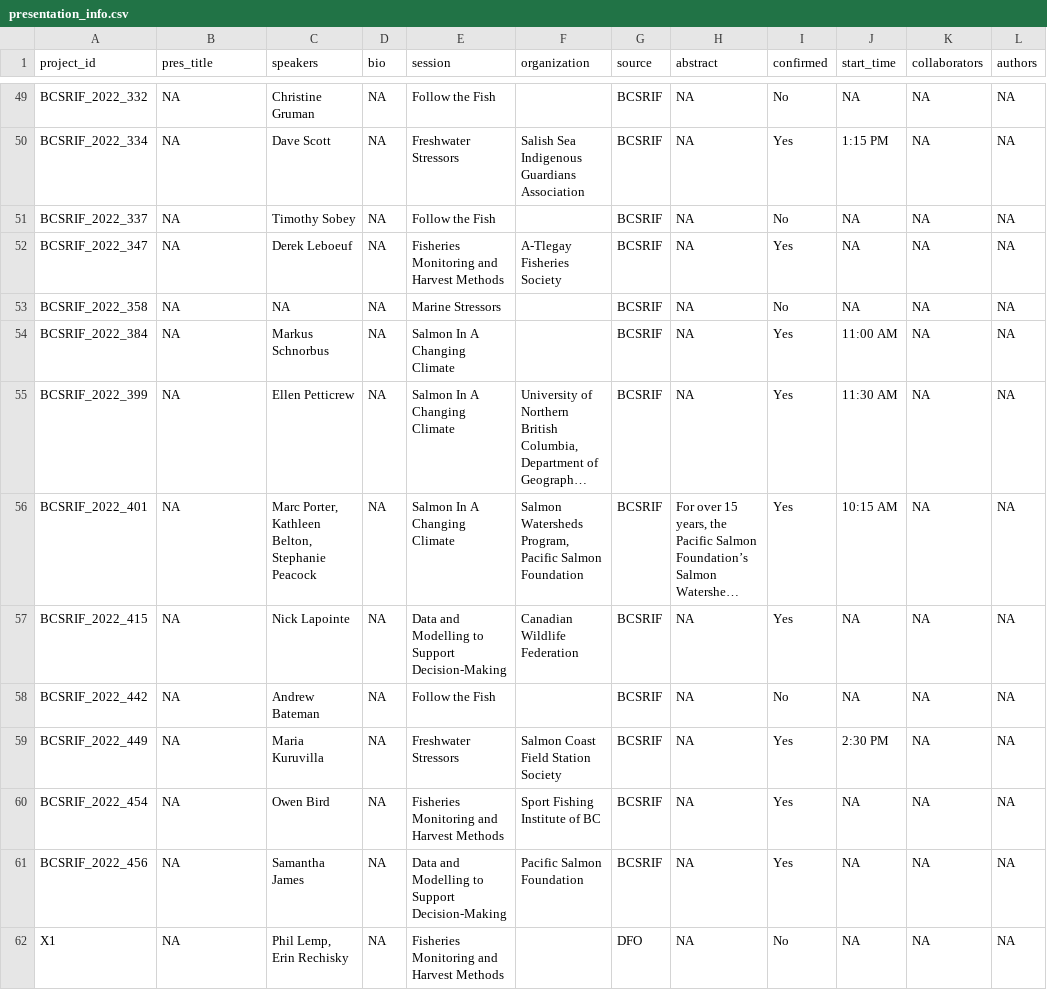
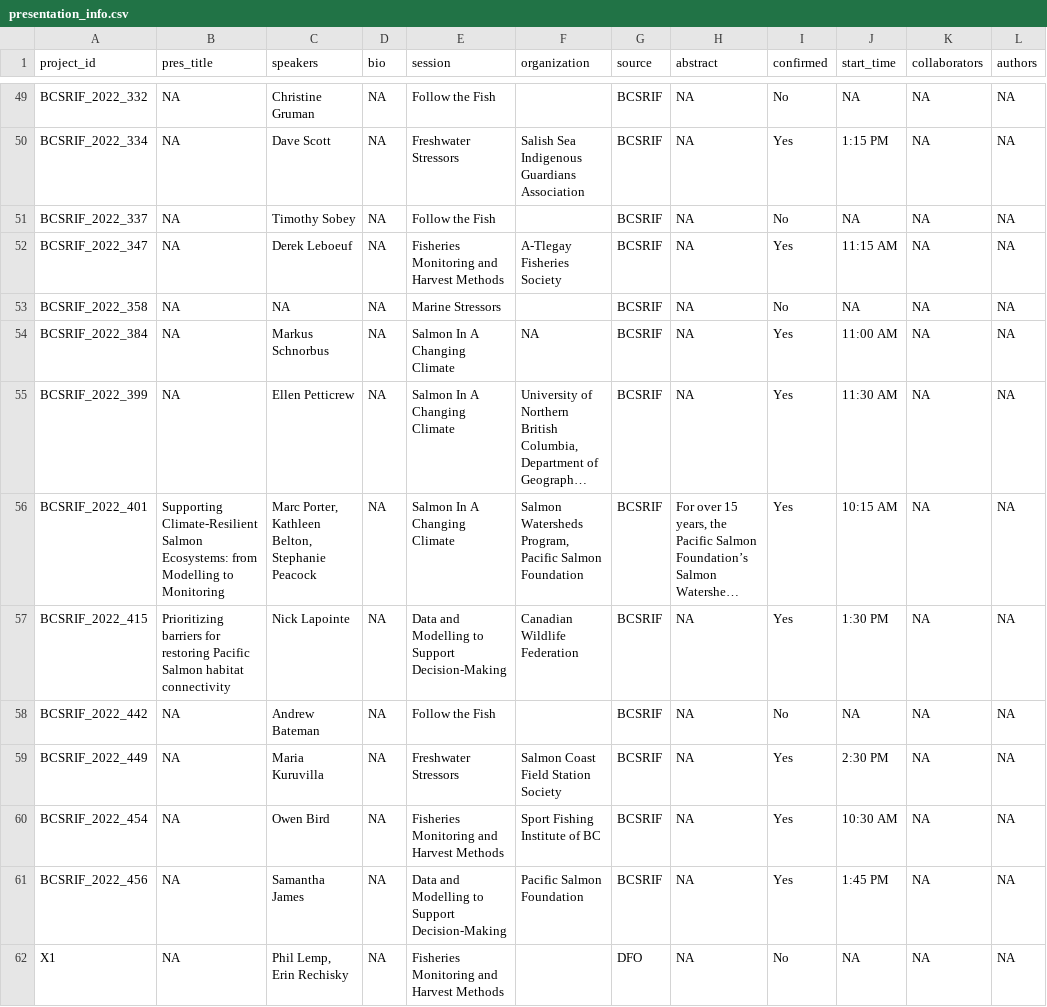
Before and after one commit to ennsjoe/salmon_science_wrap-up_series, a CSV file: data/presentation_info.csv, drawn as a sheet; only a part is shown, gaps mark what is left out; long unchanged cells end in …; the diff covers the shown part only; the diff names each change by its address in the sheet, - before the commit and + after, or states it on an @@ line.

Commit message:
Updated time schedules

```diff
--- a/data/presentation_info.csv
+++ b/data/presentation_info.csv
-J52 (start_time): NA
+J52 (start_time): 11:15 AM
-F54 (organization): (empty)
+F54 (organization): NA
-B56 (pres_title): NA
+B56 (pres_title): Supporting Climate-Resilient Salmon Ecosystems: from Modelling to Monitoring
-B57 (pres_title): NA
+B57 (pres_title): Prioritizing barriers for restoring Pacific Salmon habitat connectivity
-J57 (start_time): NA
+J57 (start_time): 1:30 PM
-J60 (start_time): NA
+J60 (start_time): 10:30 AM
-J61 (start_time): NA
+J61 (start_time): 1:45 PM
```
Also changed, not shown: 1 moved row and 24 edited cells elsewhere in this file, 9 other files.
